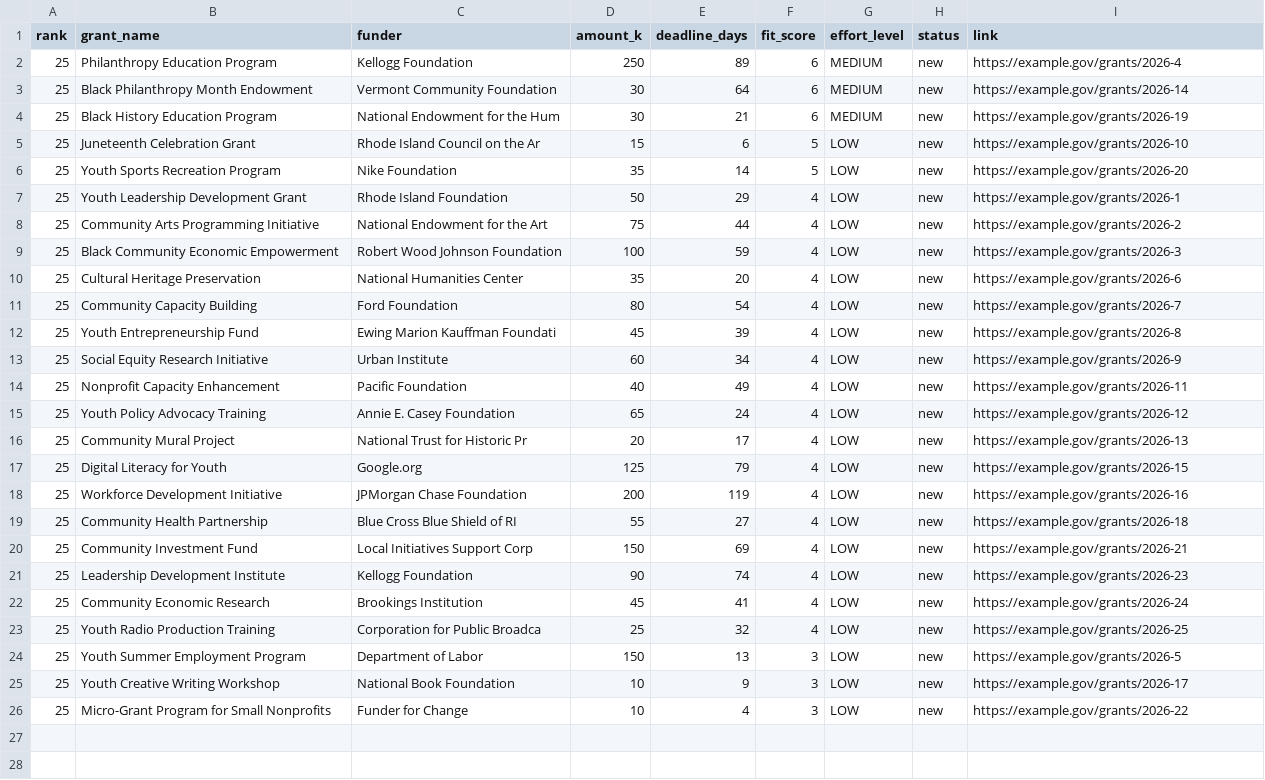
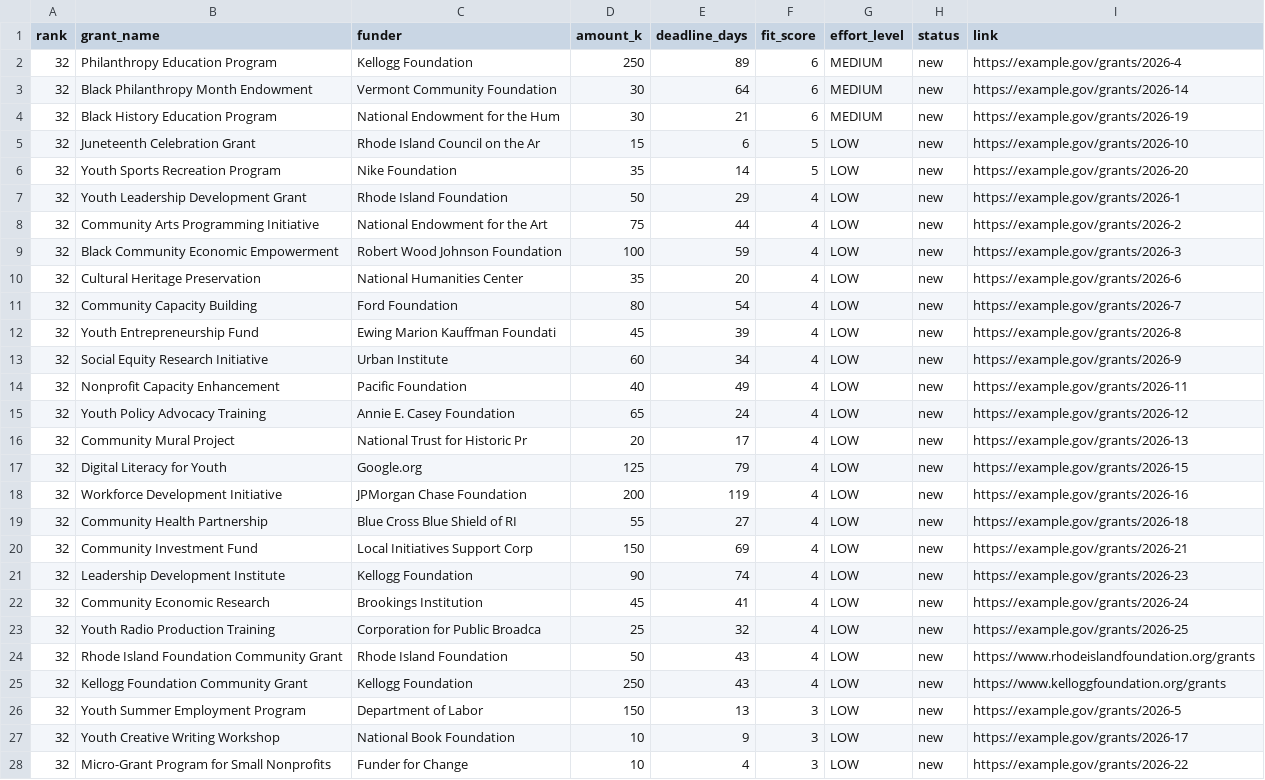
Before and after one commit to sithmacmini2/grant-system, a CSV file: outputs/matrix/2026-04/2026-04-grant-matrix.csv, drawn as a sheet; only a part is shown; addresses are those after the commit; the diff covers the shown part only; the diff names each change by its address in the sheet, - before the commit and + after, or states it on an @@ line.

```diff
--- a/outputs/matrix/2026-04/2026-04-grant-matrix.csv
+++ b/outputs/matrix/2026-04/2026-04-grant-matrix.csv
-A2:A23 (rank): 25
+A2:A23 (rank): 32
+row 24: 32 | Rhode Island Foundation Community Grant | Rhode Island Foundation | 50 | 43 | 4 | LOW | new | https://www.rhodeislandfoundation.org/grants
+row 25: 32 | Kellogg Foundation Community Grant | Kellogg Foundation | 250 | 43 | 4 | LOW | new | https://www.kelloggfoundation.org/grants
-A26:A28 (rank): 25
+A26:A28 (rank): 32
```
Also changed, not shown: 5 added rows elsewhere in this file, 44 other files.
